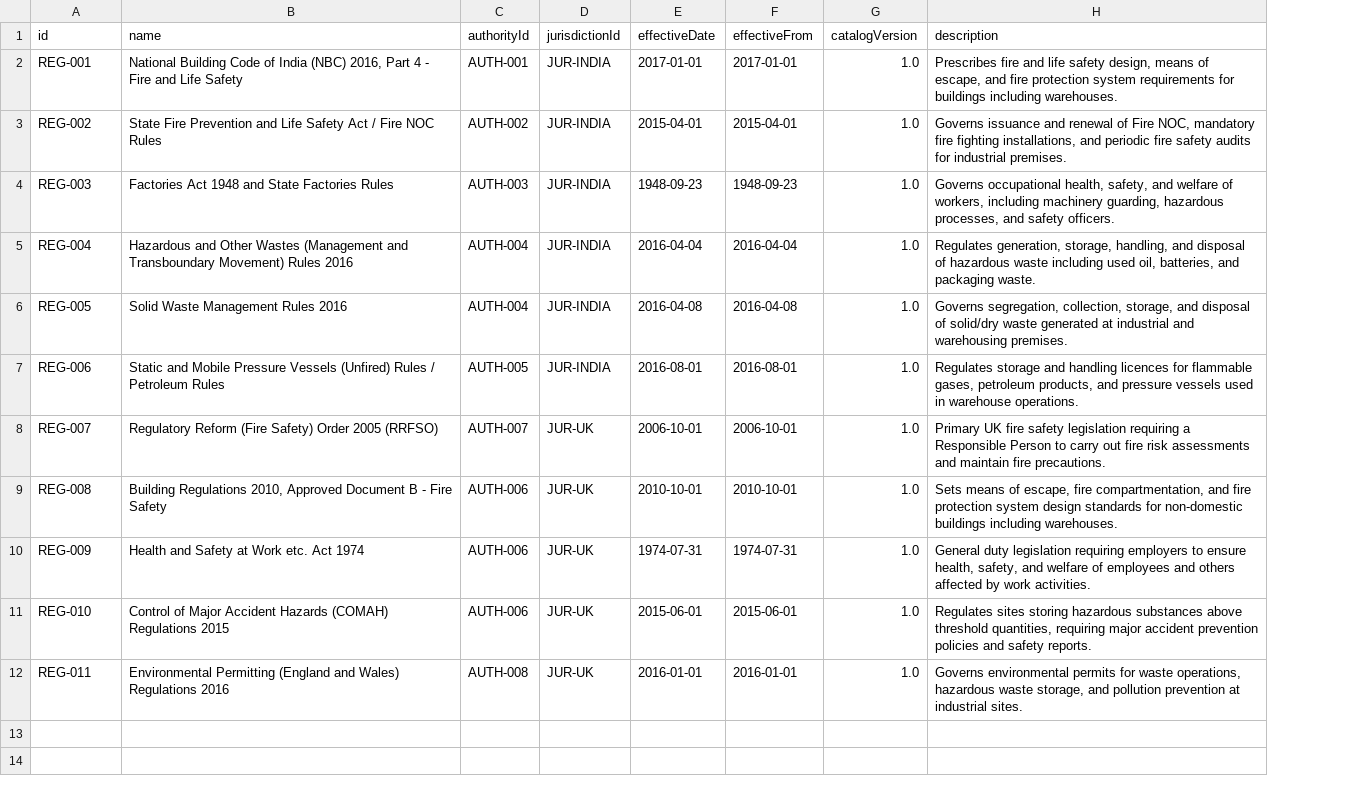
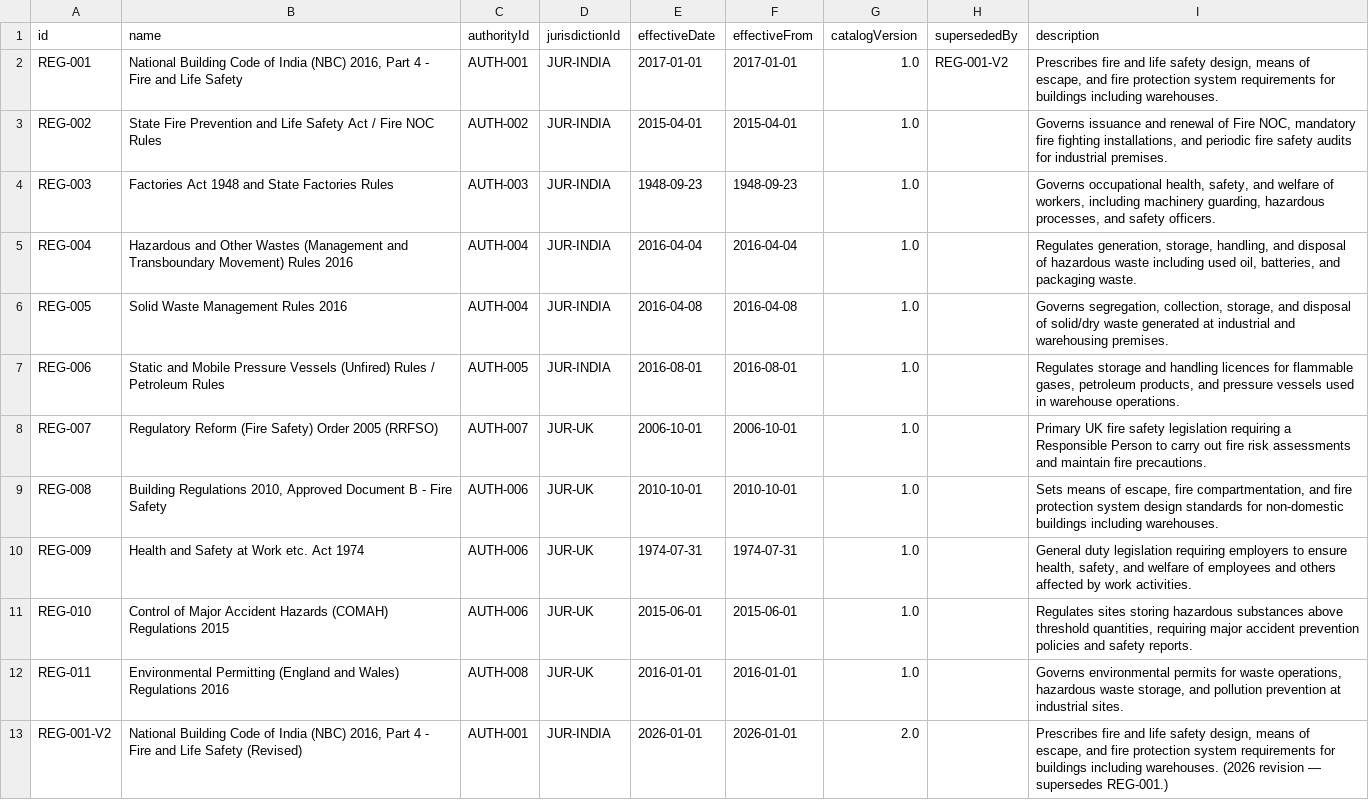
Before and after one commit to k-consult/vyra-v1, a CSV file: cli/feeds/csv/catalog/regulations.csv, drawn as a sheet; the diff names each change by its address in the sheet, - before the commit and + after, or states it on an @@ line.

```diff
--- a/cli/feeds/csv/catalog/regulations.csv
+++ b/cli/feeds/csv/catalog/regulations.csv
+column H (supersededBy), row 2: REG-001-V2
+row 13: REG-001-V2 | National Building Code of India (NBC) 2016, Part 4 - Fire and Life Safety (Revised) | AUTH-001 | JUR-INDIA | 2026-01-01 | 2026-01-01 | 2.0 |  | Prescribes fire and life safety design, means of escape, and fire protection system requirements for buildings including warehouses. (2026 revision — supersedes REG-001.)
```
Also changed, not shown: cli/feeds/csv/catalog/clauses.csv, cli/feeds/csv/catalog/obligations.csv, 46 other files.
